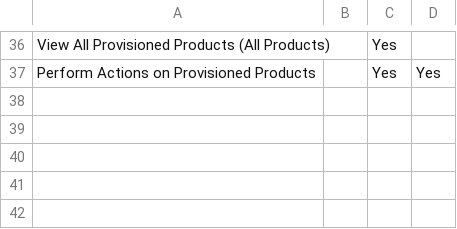
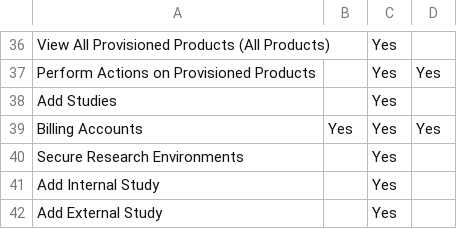
Before and after one commit to RLOpenCatalyst/rg-doc, a CSV file: source/AppendixC.csv, drawn as a sheet; only a part is shown, gaps mark what is left out.

Commit message:
1.21.0 documentation changes for external study and Secure products

```diff
--- a/source/AppendixC.csv
+++ b/source/AppendixC.csv
@@ -37 +37,6 @@ View All Provisioned Products (All Products),,Yes,
 Perform Actions on Provisioned Products,,Yes,Yes
+Add Studies,,Yes,
+Billing Accounts,Yes,Yes,Yes
+Secure Research Environments,,Yes,
+Add Internal Study,,Yes,
+Add External Study,,Yes,
```
Also changed, not shown: source/AuditTable.csv, 31 other files.
